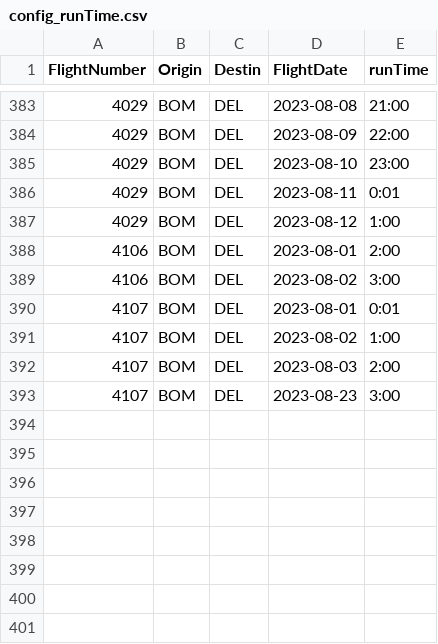
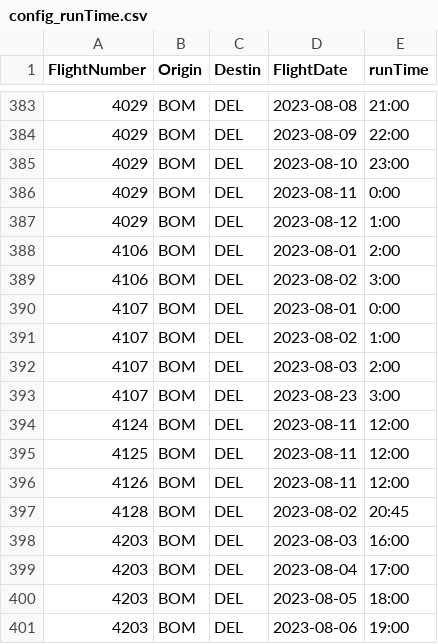
Before and after one commit to vivekbolla123/rm-allocation-serverless-funcs, a CSV file: QPDynamicAllocation/params/data/config_runTime.csv, drawn as a sheet; only a part is shown, gaps mark what is left out.

```diff
--- a/QPDynamicAllocation/params/data/config_runTime.csv
+++ b/QPDynamicAllocation/params/data/config_runTime.csv
@@ -385,3 +385,3 @@
 4029,BOM,DEL,2023-08-10,23:00
-4029,BOM,DEL,2023-08-11,0:01
+4029,BOM,DEL,2023-08-11,0:00
 4029,BOM,DEL,2023-08-12,1:00
@@ -389,3 +389,3 @@
 4106,BOM,DEL,2023-08-02,3:00
-4107,BOM,DEL,2023-08-01,0:01
+4107,BOM,DEL,2023-08-01,0:00
 4107,BOM,DEL,2023-08-02,1:00
@@ -393 +393,9 @@
 4107,BOM,DEL,2023-08-23,3:00
+4124,BOM,DEL,2023-08-11,12:00
+4125,BOM,DEL,2023-08-11,12:00
+4126,BOM,DEL,2023-08-11,12:00
+4128,BOM,DEL,2023-08-02,20:45
+4203,BOM,DEL,2023-08-03,16:00
+4203,BOM,DEL,2023-08-04,17:00
+4203,BOM,DEL,2023-08-05,18:00
+4203,BOM,DEL,2023-08-06,19:00
```
Also changed, not shown: QPDynamicAllocation/output/summary.csv, QPDynamicAllocation/params/data/Bookload.csv, 6 other files.
